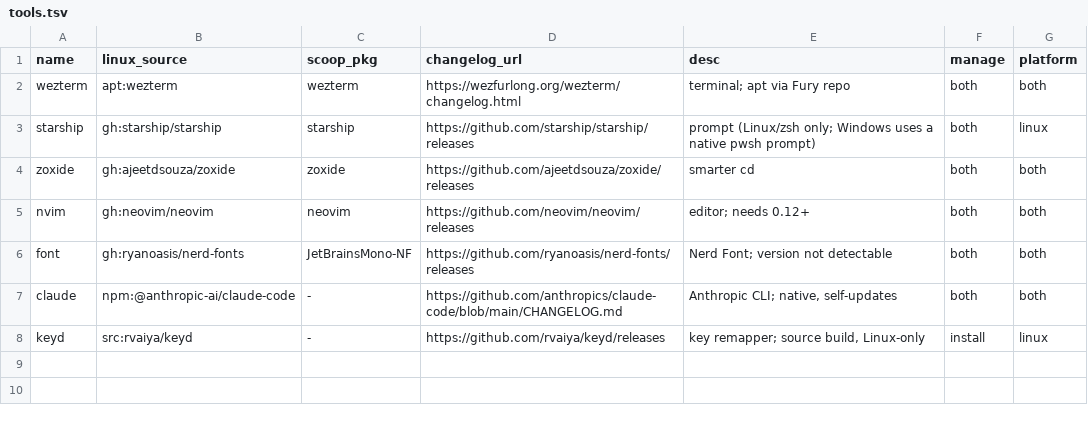
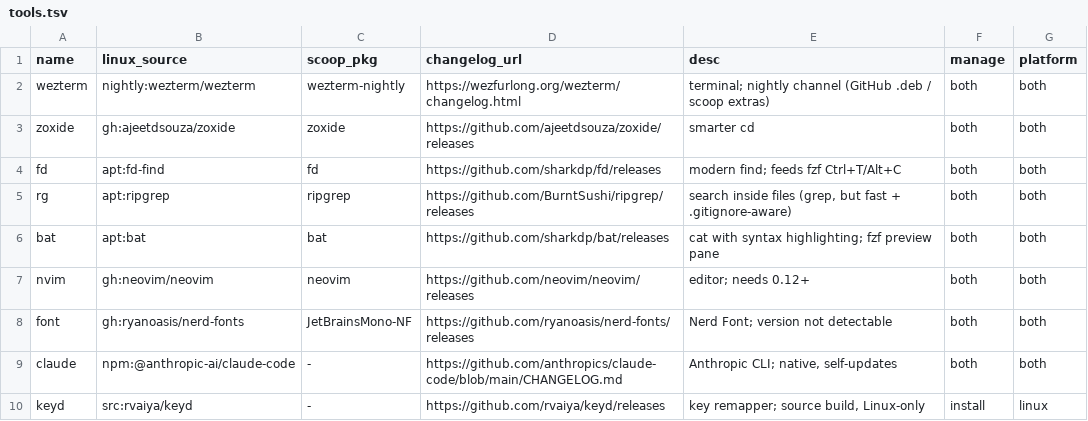
Before and after one commit to pooryam92/dotfiles, a TSV file: setup/tools.tsv, drawn as a sheet.

```diff
--- a/setup/tools.tsv
+++ b/setup/tools.tsv
@@ -1,5 +1,7 @@
 name	linux_source	scoop_pkg	changelog_url	desc	manage	platform
-wezterm	apt:wezterm	wezterm	https://wezfurlong.org/wezterm/changelog.html	terminal; apt via Fury repo	both	both
-starship	gh:starship/starship	starship	https://github.com/starship/starship/releases	prompt (Linux/zsh only; Windows uses a native pwsh prompt)	both	linux
+wezterm	nightly:wezterm/wezterm	wezterm-nightly	https://wezfurlong.org/wezterm/changelog.html	terminal; nightly channel (GitHub .deb / scoop extras)	both	both
 zoxide	gh:ajeetdsouza/zoxide	zoxide	https://github.com/ajeetdsouza/zoxide/releases	smarter cd	both	both
+fd	apt:fd-find	fd	https://github.com/sharkdp/fd/releases	modern find; feeds fzf Ctrl+T/Alt+C	both	both
+rg	apt:ripgrep	ripgrep	https://github.com/BurntSushi/ripgrep/releases	search inside files (grep, but fast + .gitignore-aware)	both	both
+bat	apt:bat	bat	https://github.com/sharkdp/bat/releases	cat with syntax highlighting; fzf preview pane	both	both
 nvim	gh:neovim/neovim	neovim	https://github.com/neovim/neovim/releases	editor; needs 0.12+	both	both
```
Also changed, not shown: setup/links.tsv, 31 other files.
